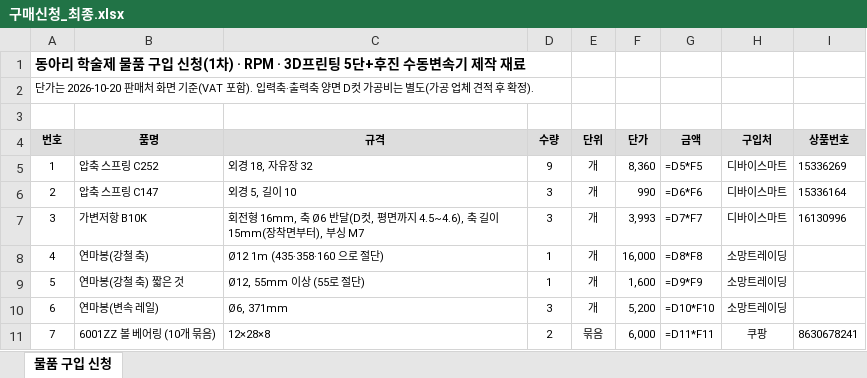
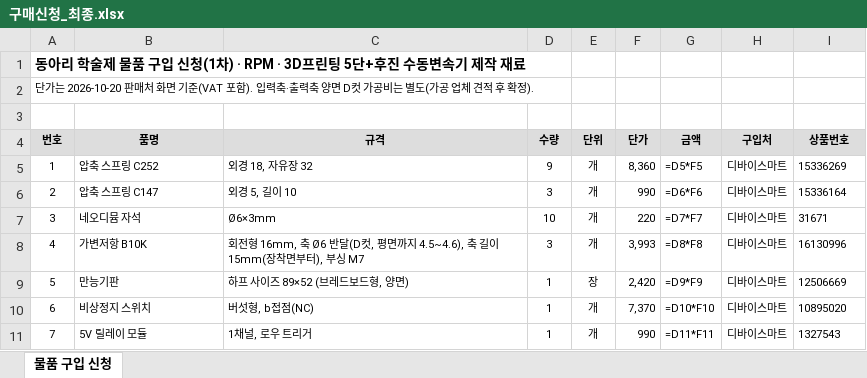
Before and after one commit to jang090623-alt/neo, an Excel workbook: v4/구매신청_최종.xlsx, sheet 물품 구입 신청, drawn as a sheet; only a part is shown; values as stored, in another font and other column widths than the file's, no borders; formulas without a stored value are shown as written; the diff covers the shown part only; the diff names each change by its address in the sheet, - before the commit and + after, or states it on an @@ line.

```diff
--- a/v4/구매신청_최종.xlsx (sheet 물품 구입 신청)
+++ b/v4/구매신청_최종.xlsx (sheet 물품 구입 신청)
-B7 (품명): 가변저항 B10K
+B7 (품명): 네오디뮴 자석
-C7 (규격): 회전형 16mm, 축 Ø6 반달(D컷, 평면까지 4.5~4.6), 축 길이 15mm(장착면부터), 부싱 M7
+C7 (규격): Ø6×3mm
-D7 (수량): 3
+D7 (수량): 10
-F7 (단가): 3,993
+F7 (단가): 220
-I7 (상품번호): 16130996
+I7 (상품번호): 31671
-B8 (품명): 연마봉(강철 축)
+B8 (품명): 가변저항 B10K
-C8 (규격): Ø12 1m (435·358·160 으로 절단)
+C8 (규격): 회전형 16mm, 축 Ø6 반달(D컷, 평면까지 4.5~4.6), 축 길이 15mm(장착면부터), 부싱 M7
-D8 (수량): 1
+D8 (수량): 3
-F8 (단가): 16,000
+F8 (단가): 3,993
-H8:H10 (구입처): 소망트레이딩
+H8:H10 (구입처): 디바이스마트
-I8 (상품번호): (empty)
+I8 (상품번호): 16130996
-B9 (품명): 연마봉(강철 축) 짧은 것
+B9 (품명): 만능기판
-C9 (규격): Ø12, 55mm 이상 (55로 절단)
+C9 (규격): 하프 사이즈 89×52 (브레드보드형, 양면)
-E9 (단위): 개
+E9 (단위): 장
-F9 (단가): 1,600
+F9 (단가): 2,420
-I9 (상품번호): (empty)
+I9 (상품번호): 12506669
-B10 (품명): 연마봉(변속 레일)
+B10 (품명): 비상정지 스위치
-C10 (규격): Ø6, 371mm
+C10 (규격): 버섯형, b접점(NC)
-D10 (수량): 3
+D10 (수량): 1
-F10 (단가): 5,200
+F10 (단가): 7,370
-I10 (상품번호): (empty)
+I10 (상품번호): 10895020
-B11 (품명): 6001ZZ 볼 베어링 (10개 묶음)
+B11 (품명): 5V 릴레이 모듈
-C11 (규격): 12×28×8
+C11 (규격): 1채널, 로우 트리거
-D11 (수량): 2
+D11 (수량): 1
-E11 (단위): 묶음
+E11 (단위): 개
-F11 (단가): 6,000
+F11 (단가): 990
-H11 (구입처): 쿠팡
+H11 (구입처): 디바이스마트
-I11 (상품번호): 8630678241
+I11 (상품번호): 1327543
```
Also changed, not shown: 255 edited cells elsewhere in this sheet, v4/구매목록_v4.xlsx, 2 other files.
